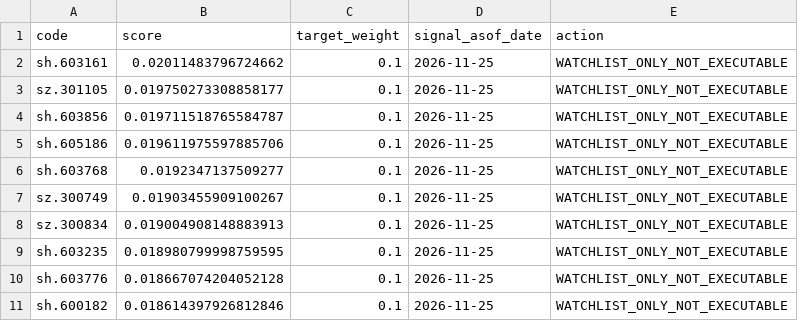
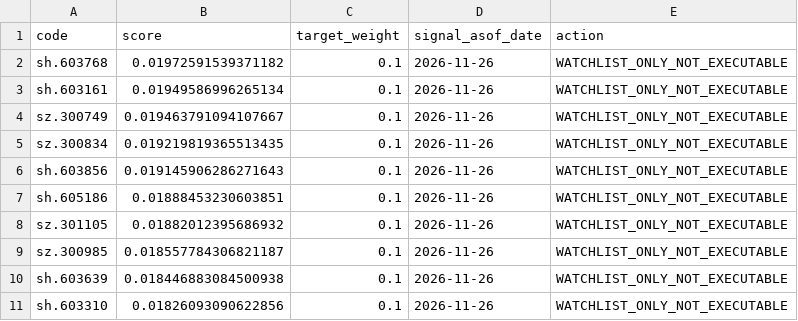
Before and after one commit to ds55gwwhcw-glitch/daily_stock_analysis, a CSV file: quant_research/state/paper_v1/latest_target_candidates.csv, drawn as a sheet.

```diff
--- a/quant_research/state/paper_v1/latest_target_candidates.csv
+++ b/quant_research/state/paper_v1/latest_target_candidates.csv
@@ -1,11 +1,11 @@
 code,score,target_weight,signal_asof_date,action
-sh.603161,0.02011483796724662,0.1,2026-11-25,WATCHLIST_ONLY_NOT_EXECUTABLE
-sz.301105,0.019750273308858177,0.1,2026-11-25,WATCHLIST_ONLY_NOT_EXECUTABLE
-sh.603856,0.019711518765584787,0.1,2026-11-25,WATCHLIST_ONLY_NOT_EXECUTABLE
-sh.605186,0.019611975597885706,0.1,2026-11-25,WATCHLIST_ONLY_NOT_EXECUTABLE
-sh.603768,0.0192347137509277,0.1,2026-11-25,WATCHLIST_ONLY_NOT_EXECUTABLE
-sz.300749,0.01903455909100267,0.1,2026-11-25,WATCHLIST_ONLY_NOT_EXECUTABLE
-sz.300834,0.019004908148883913,0.1,2026-11-25,WATCHLIST_ONLY_NOT_EXECUTABLE
-sh.603235,0.018980799998759595,0.1,2026-11-25,WATCHLIST_ONLY_NOT_EXECUTABLE
-sh.603776,0.018667074204052128,0.1,2026-11-25,WATCHLIST_ONLY_NOT_EXECUTABLE
-sh.600182,0.018614397926812846,0.1,2026-11-25,WATCHLIST_ONLY_NOT_EXECUTABLE
+sh.603768,0.01972591539371182,0.1,2026-11-26,WATCHLIST_ONLY_NOT_EXECUTABLE
+sh.603161,0.01949586996265134,0.1,2026-11-26,WATCHLIST_ONLY_NOT_EXECUTABLE
+sz.300749,0.019463791094107667,0.1,2026-11-26,WATCHLIST_ONLY_NOT_EXECUTABLE
+sz.300834,0.019219819365513435,0.1,2026-11-26,WATCHLIST_ONLY_NOT_EXECUTABLE
+sh.603856,0.019145906286271643,0.1,2026-11-26,WATCHLIST_ONLY_NOT_EXECUTABLE
+sh.605186,0.01888453230603851,0.1,2026-11-26,WATCHLIST_ONLY_NOT_EXECUTABLE
+sz.301105,0.01882012395686932,0.1,2026-11-26,WATCHLIST_ONLY_NOT_EXECUTABLE
+sz.300985,0.018557784306821187,0.1,2026-11-26,WATCHLIST_ONLY_NOT_EXECUTABLE
+sh.603639,0.018446883084500938,0.1,2026-11-26,WATCHLIST_ONLY_NOT_EXECUTABLE
+sh.603310,0.01826093090622856,0.1,2026-11-26,WATCHLIST_ONLY_NOT_EXECUTABLE
```
Also changed, not shown: quant_research/state/paper_v1/virtual_equity.csv, 4 other files.
